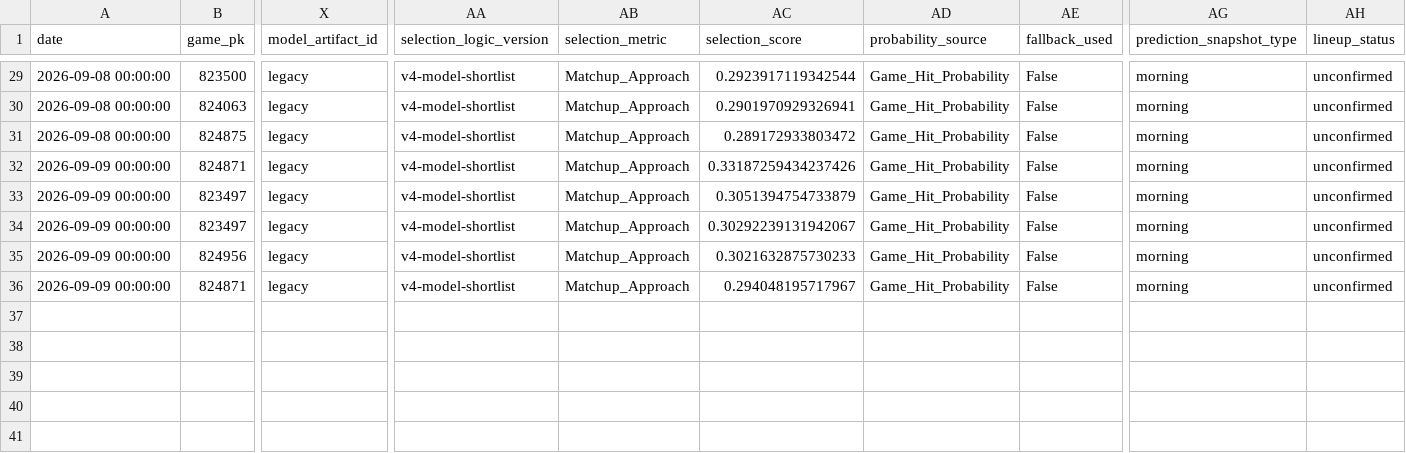
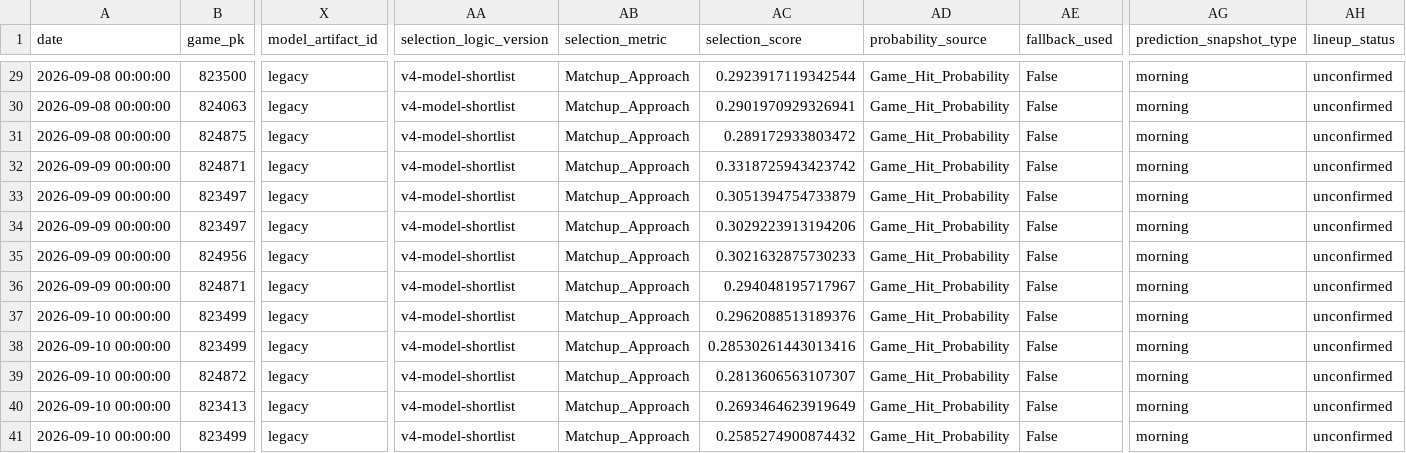
Before and after one commit to 0xyydeca/mlb_metrics, a CSV file: data/predictions/predictions_audit.csv, drawn as a sheet; only a part is shown, gaps mark what is left out; rows hold the shown columns only; the diff names each change by its address in the sheet, - before the commit and + after, or states it on an @@ line.

```diff
--- a/data/predictions/predictions_audit.csv
+++ b/data/predictions/predictions_audit.csv
-AC32 (selection_score): 0.33187259434237426
+AC32 (selection_score): 0.3318725943423742
-AC34 (selection_score): 0.30292239131942067
+AC34 (selection_score): 0.3029223913194206
+row 37: 2026-09-10 00:00:00 | 823499 | legacy | v4-model-shortlist | Matchup_Approach | 0.2962088513189376 | Game_Hit_Probability | False | morning | unconfirmed
+row 38: 2026-09-10 00:00:00 | 823499 | legacy | v4-model-shortlist | Matchup_Approach | 0.28530261443013416 | Game_Hit_Probability | False | morning | unconfirmed
+row 39: 2026-09-10 00:00:00 | 824872 | legacy | v4-model-shortlist | Matchup_Approach | 0.2813606563107307 | Game_Hit_Probability | False | morning | unconfirmed
+row 40: 2026-09-10 00:00:00 | 823413 | legacy | v4-model-shortlist | Matchup_Approach | 0.2693464623919649 | Game_Hit_Probability | False | morning | unconfirmed
+row 41: 2026-09-10 00:00:00 | 823499 | legacy | v4-model-shortlist | Matchup_Approach | 0.2585274900874432 | Game_Hit_Probability | False | morning | unconfirmed
```
Also changed, not shown: data/predictions/game_predictions.csv, data/predictions/game_predictions_audit.csv, 28 other files.
